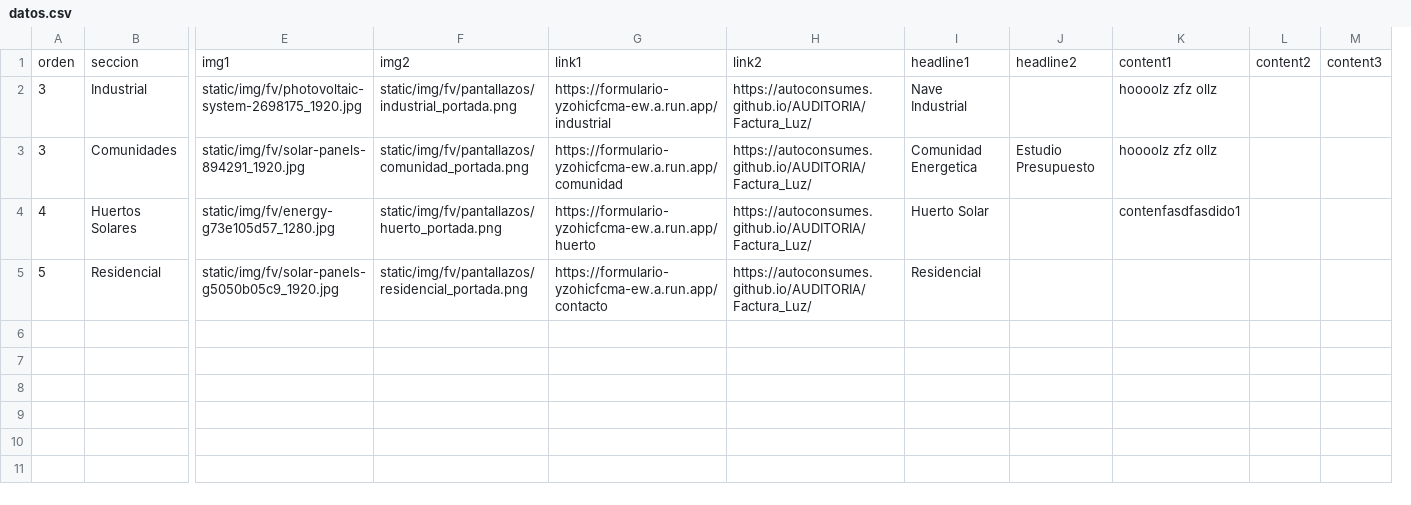
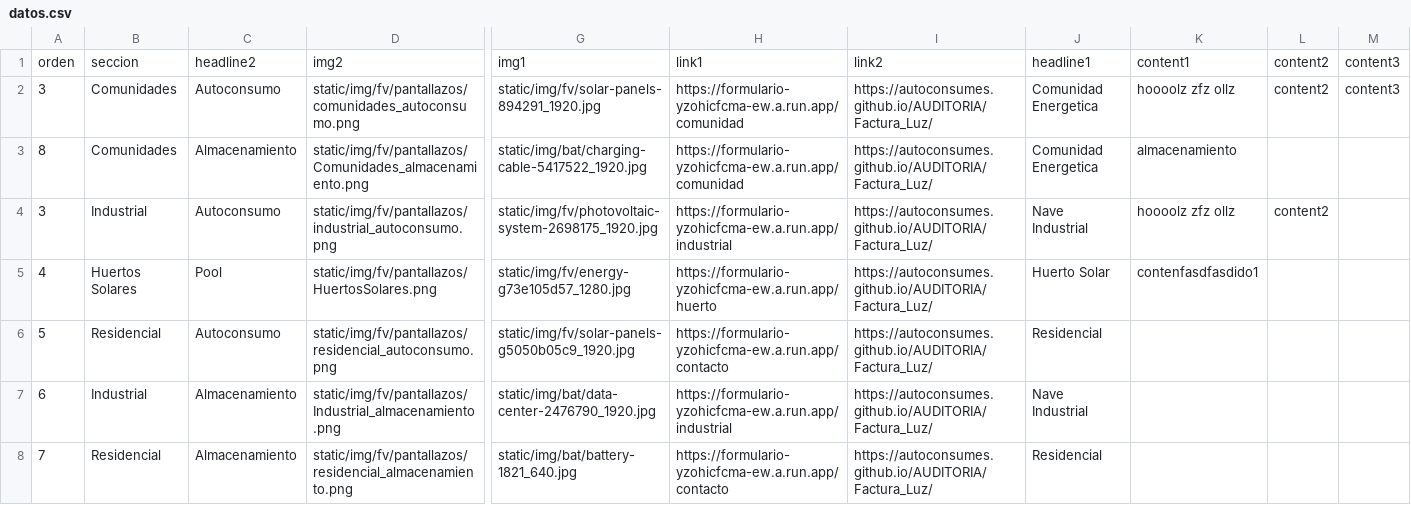
Before and after one commit to asolear/asolear.github.io_antiguo, a CSV file: datos.csv, drawn as a sheet; only a part is shown, gaps mark what is left out; removed rows and columns are numbered as before the commit, all else as after; rows hold the shown columns only; the diff names each change by its address in the sheet, - before the commit and + after, or states it on an @@ line.

```diff
--- a/datos.csv
+++ b/datos.csv
+column C, rows 1-2: headline2 | Autoconsumo; rows 4-6: Autoconsumo | Pool | Autoconsumo
+column D, rows 1-2: img2 | static/img/fv/pantallazos/comunidades_autoconsumo.png; rows 4-6: static/img/fv/pantallazos/industrial_autoconsumo.png | static/img/fv/pantallazos/HuertosSolares.png | static/img/fv/pantallazos/residencial_autoconsumo.png
-column F, rows 1-5: img2 | static/img/fv/pantallazos/industrial_portada.png | static/img/fv/pantallazos/comunidad_portada.png | static/img/fv/pantallazos/huerto_portada.png | static/img/fv/pantallazos/residencial_portada.png
-column J, rows 1-3: headline2 |  | Estudio Presupuesto
-B2: Industrial
+B2: Comunidades
-G2: static/img/fv/photovoltaic-system-2698175_1920.jpg
+G2: static/img/fv/solar-panels-894291_1920.jpg
-H2: https://formulario-yzohicfcma-ew.a.run.app/industrial
+H2: https://formulario-yzohicfcma-ew.a.run.app/comunidad
-J2: Nave Industrial
+J2: Comunidad Energetica
-L2: (empty)
+L2: content2
-M2: (empty)
+M2: content3
+row 3: 8 | Comunidades | Almacenamiento | static/img/fv/pantallazos/Comunidades_almacenamiento.png | static/img/bat/charging-cable-5417522_1920.jpg | https://formulario-yzohicfcma-ew.a.run.app/comunidad | https://autoconsumes.github.io/AUDITORIA/Factura_Luz/ | Comunidad Energetica | almacenamiento
-B4: Comunidades
+B4: Industrial
-G4: static/img/fv/solar-panels-894291_1920.jpg
+G4: static/img/fv/photovoltaic-system-2698175_1920.jpg
-H4: https://formulario-yzohicfcma-ew.a.run.app/comunidad
+H4: https://formulario-yzohicfcma-ew.a.run.app/industrial
-J4: Comunidad Energetica
+J4: Nave Industrial
-L4: (empty)
+L4: content2
+row 7: 6 | Industrial | Almacenamiento | static/img/fv/pantallazos/Industrial_almacenamiento.png | static/img/bat/data-center-2476790_1920.jpg | https://formulario-yzohicfcma-ew.a.run.app/industrial | https://autoconsumes.github.io/AUDITORIA/Factura_Luz/ | Nave Industrial
+row 8: 7 | Residencial | Almacenamiento | static/img/fv/pantallazos/residencial_almacenamiento.png | static/img/bat/battery-1821_640.jpg | https://formulario-yzohicfcma-ew.a.run.app/contacto | https://autoconsumes.github.io/AUDITORIA/Factura_Luz/ | Residencial
```
Also changed, not shown: 45 other files.
